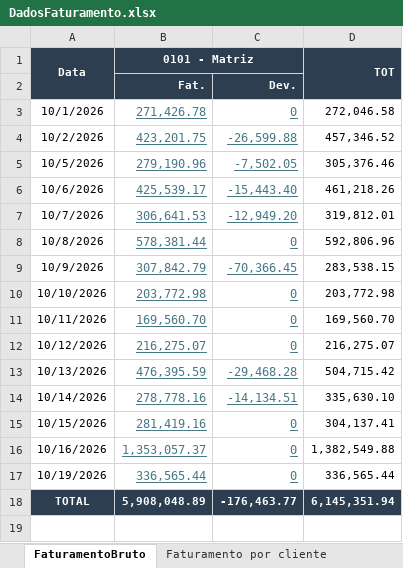
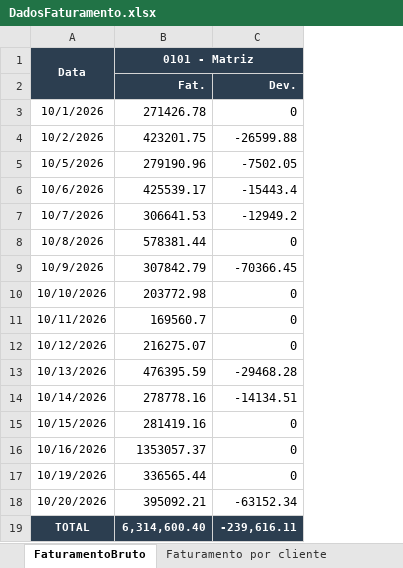
Before and after one commit to Retr00-Br/AcompanhamentoProducao, an Excel workbook: DadosFaturamento.xlsx, sheet FaturamentoBruto, drawn as a sheet; values as stored, in another font and other column widths than the file's, no borders; removed rows and columns are numbered as before the commit, all else as after; the diff names each change by its address in the sheet, - before the commit and + after, or states it on an @@ line.

```diff
--- a/DadosFaturamento.xlsx (sheet FaturamentoBruto)
+++ b/DadosFaturamento.xlsx (sheet FaturamentoBruto)
-column D (TOT), rows 3-18: 272,046.58 | 457,346.52 | 305,376.46 | 461,218.26 | 319,812.01 | 592,806.96 | 283,538.15 | 203,772.98 | 169,560.70 | 216,275.07 | 504,715.42 | 335,630.10 | 304,137.41 | 1,382,549.88 | 336,565.44 | 6,145,351.94
-B3 (0101 - Matriz): 271,426.78
+B3 (0101 - Matriz): 271426.78
@@ B3:C17 underline: on → off, text colour: #467886 → black @@
-B4 (0101 - Matriz): 423,201.75
+B4 (0101 - Matriz): 423201.75
-C4: -26,599.88
+C4: -26599.88
-B5 (0101 - Matriz): 279,190.96
+B5 (0101 - Matriz): 279190.96
-C5: -7,502.05
+C5: -7502.05
-B6 (0101 - Matriz): 425,539.17
+B6 (0101 - Matriz): 425539.17
-C6: -15,443.40
+C6: -15443.4
-B7 (0101 - Matriz): 306,641.53
+B7 (0101 - Matriz): 306641.53
-C7: -12,949.20
+C7: -12949.2
-B8 (0101 - Matriz): 578,381.44
+B8 (0101 - Matriz): 578381.44
-B9 (0101 - Matriz): 307,842.79
+B9 (0101 - Matriz): 307842.79
-C9: -70,366.45
+C9: -70366.45
-B10 (0101 - Matriz): 203,772.98
+B10 (0101 - Matriz): 203772.98
-B11 (0101 - Matriz): 169,560.70
+B11 (0101 - Matriz): 169560.7
-B12 (0101 - Matriz): 216,275.07
+B12 (0101 - Matriz): 216275.07
-B13 (0101 - Matriz): 476,395.59
+B13 (0101 - Matriz): 476395.59
-C13: -29,468.28
+C13: -29468.28
-B14 (0101 - Matriz): 278,778.16
+B14 (0101 - Matriz): 278778.16
-C14: -14,134.51
+C14: -14134.51
-B15 (0101 - Matriz): 281,419.16
+B15 (0101 - Matriz): 281419.16
-B16 (0101 - Matriz): 1,353,057.37
+B16 (0101 - Matriz): 1353057.37
-B17 (0101 - Matriz): 336,565.44
+B17 (0101 - Matriz): 336565.44
+row 18: 10/20/2026 | 395092.21 | -63152.34
-B19 (0101 - Matriz): 5,908,048.89
+B19 (0101 - Matriz): 6,314,600.40
-C19: -176,463.77
+C19: -239,616.11
```
Also changed, not shown: DadosProducao.xlsx, DadosRomaneios.xlsx, 1 other file.
